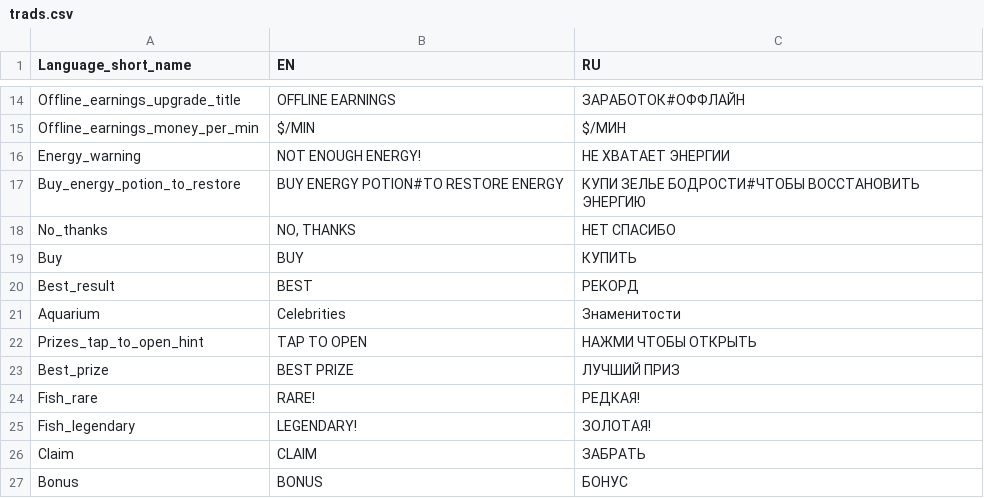
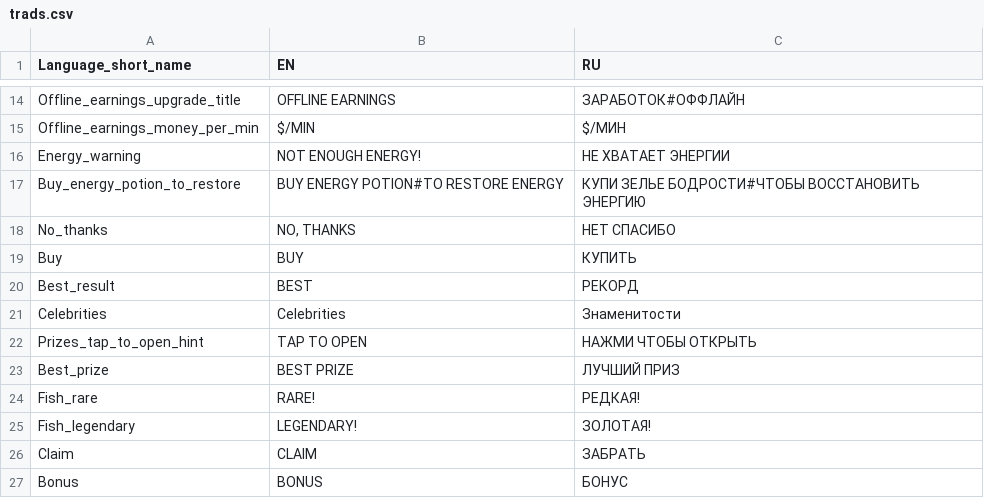
Before and after one commit to jacksonrichmond/fishing, a CSV file: html5game/trads.csv, drawn as a sheet; only a part is shown, gaps mark what is left out.

Commit message:
Update trads.csv

```diff
--- a/html5game/trads.csv
+++ b/html5game/trads.csv
@@ -20,3 +20,3 @@ Buy;BUY;КУПИТЬ
 Best_result;BEST;РЕКОРД
-Aquarium;Celebrities;Знаменитости
+Celebrities;Celebrities;Знаменитости
 Prizes_tap_to_open_hint;TAP TO OPEN;НАЖМИ ЧТОБЫ ОТКРЫТЬ
```
